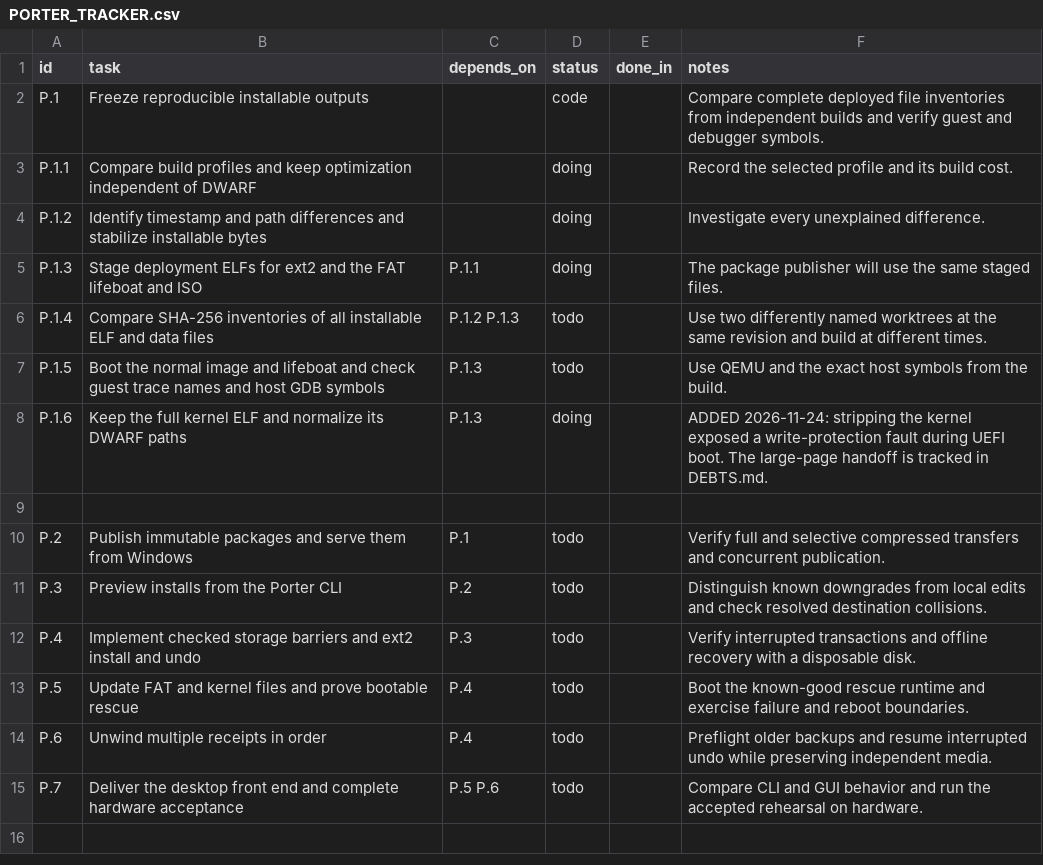
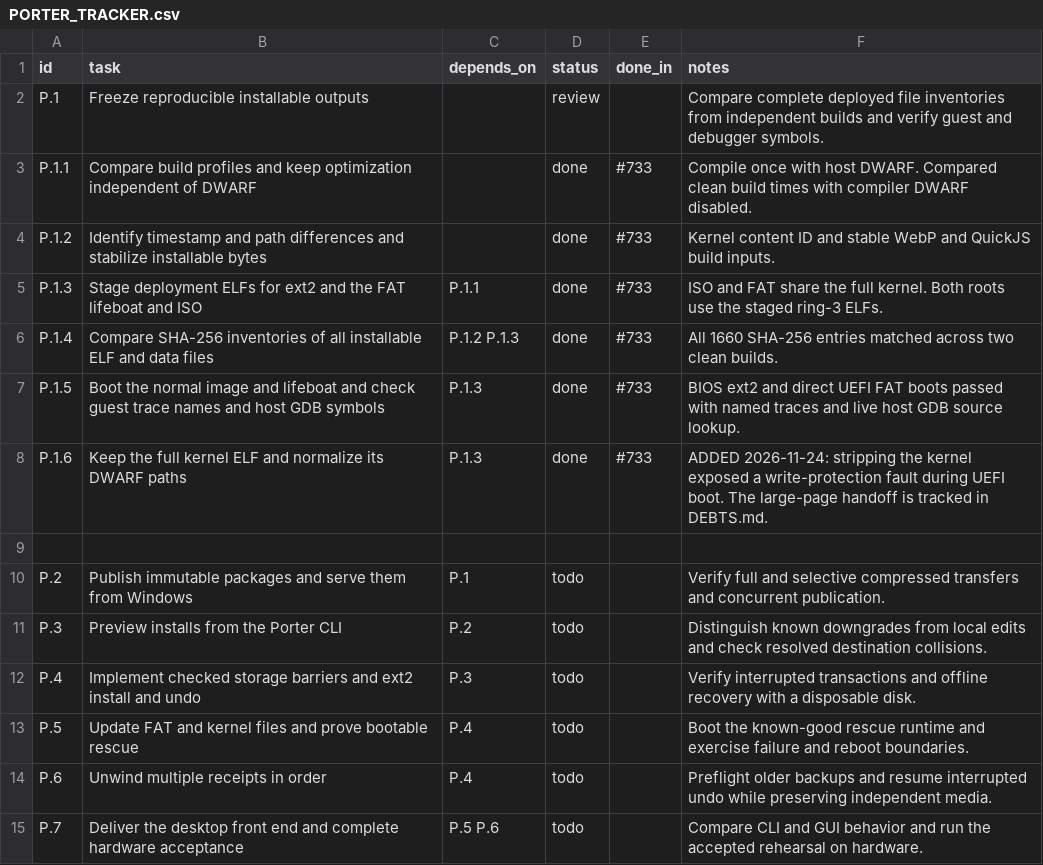
Before and after one commit to VBWizard/os64, a CSV file: docs/design/pending/PORTER_TRACKER.csv, drawn as a sheet.

Commit message:
Record Porter P.1 verification for PR #733

```diff
--- a/docs/design/pending/PORTER_TRACKER.csv
+++ b/docs/design/pending/PORTER_TRACKER.csv
@@ -1,9 +1,9 @@
 id,task,depends_on,status,done_in,notes
-P.1,Freeze reproducible installable outputs,,code,,Compare complete deployed file inventories from independent builds and verify guest and debugger symbols.
-P.1.1,Compare build profiles and keep optimization independent of DWARF,,doing,,Record the selected profile and its build cost.
-P.1.2,Identify timestamp and path differences and stabilize installable bytes,,doing,,Investigate every unexplained difference.
-P.1.3,Stage deployment ELFs for ext2 and the FAT lifeboat and ISO,P.1.1,doing,,The package publisher will use the same staged files.
-P.1.4,Compare SHA-256 inventories of all installable ELF and data files,P.1.2 P.1.3,todo,,Use two differently named worktrees at the same revision and build at different times.
-P.1.5,Boot the normal image and lifeboat and check guest trace names and host GDB symbols,P.1.3,todo,,Use QEMU and the exact host symbols from the build.
-P.1.6,Keep the full kernel ELF and normalize its DWARF paths,P.1.3,doing,,ADDED 2026-11-24: stripping the kernel exposed a write-protection fault during UEFI boot. The large-page handoff is tracked in DEBTS.md.
+P.1,Freeze reproducible installable outputs,,review,,Compare complete deployed file inventories from independent builds and verify guest and debugger symbols.
+P.1.1,Compare build profiles and keep optimization independent of DWARF,,done,#733,Compile once with host DWARF. Compared clean build times with compiler DWARF disabled.
+P.1.2,Identify timestamp and path differences and stabilize installable bytes,,done,#733,Kernel content ID and stable WebP and QuickJS build inputs.
+P.1.3,Stage deployment ELFs for ext2 and the FAT lifeboat and ISO,P.1.1,done,#733,ISO and FAT share the full kernel. Both roots use the staged ring-3 ELFs.
+P.1.4,Compare SHA-256 inventories of all installable ELF and data files,P.1.2 P.1.3,done,#733,All 1660 SHA-256 entries matched across two clean builds.
+P.1.5,Boot the normal image and lifeboat and check guest trace names and host GDB symbols,P.1.3,done,#733,BIOS ext2 and direct UEFI FAT boots passed with named traces and live host GDB source lookup.
+P.1.6,Keep the full kernel ELF and normalize its DWARF paths,P.1.3,done,#733,ADDED 2026-11-24: stripping the kernel exposed a write-protection fault during UEFI boot. The large-page handoff is tracked in DEBTS.md.
 
```
